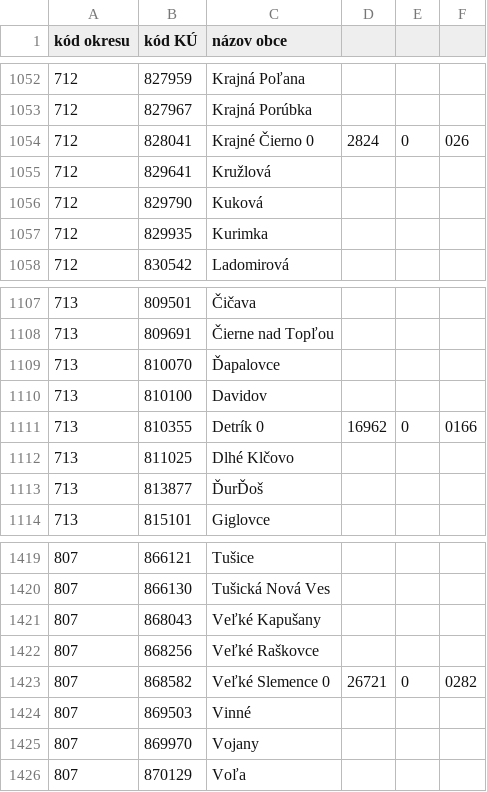
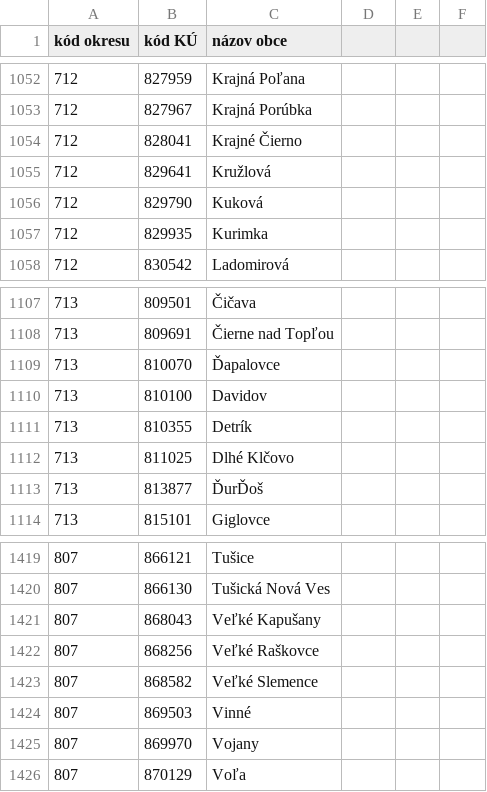
Before and after one commit to martinschnurer/okresy-obce-a-katastralne-uzemia, a CSV file: obce_katastre_kody.csv, drawn as a sheet; only a part is shown, gaps mark what is left out.

Commit message:
Update obce_katastre_kody.csv
fix issues

```diff
--- a/obce_katastre_kody.csv
+++ b/obce_katastre_kody.csv
@@ -1053,3 +1053,3 @@ kód okresu,kód KÚ,názov obce
 712,827967,Krajná Porúbka
-712,828041,Krajné Čierno 0,2824,0,026
+712,828041,Krajné Čierno
 712,829641,Kružlová
@@ -1110,3 +1110,3 @@ kód okresu,kód KÚ,názov obce
 713,810100,Davidov
-713,810355,Detrík 0,16962,0,0166
+713,810355,Detrík
 713,811025,Dlhé Klčovo
@@ -1422,3 +1422,3 @@ kód okresu,kód KÚ,názov obce
 807,868256,Veľké Raškovce
-807,868582,Veľké Slemence 0,26721,0,0282
+807,868582,Veľké Slemence
 807,869503,Vinné
```
